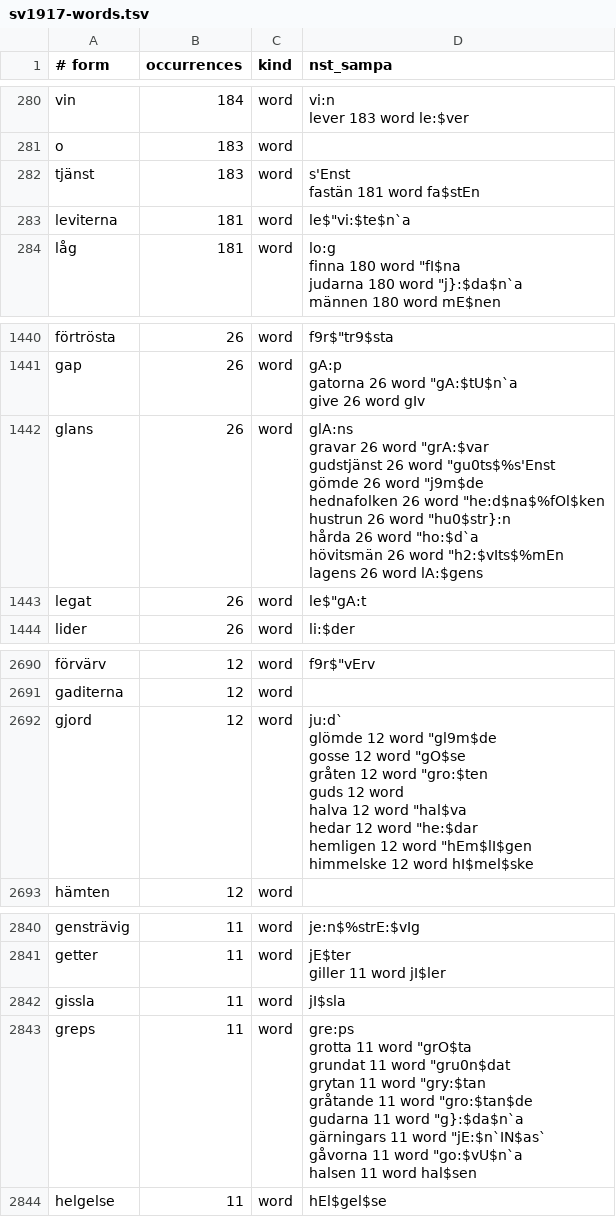
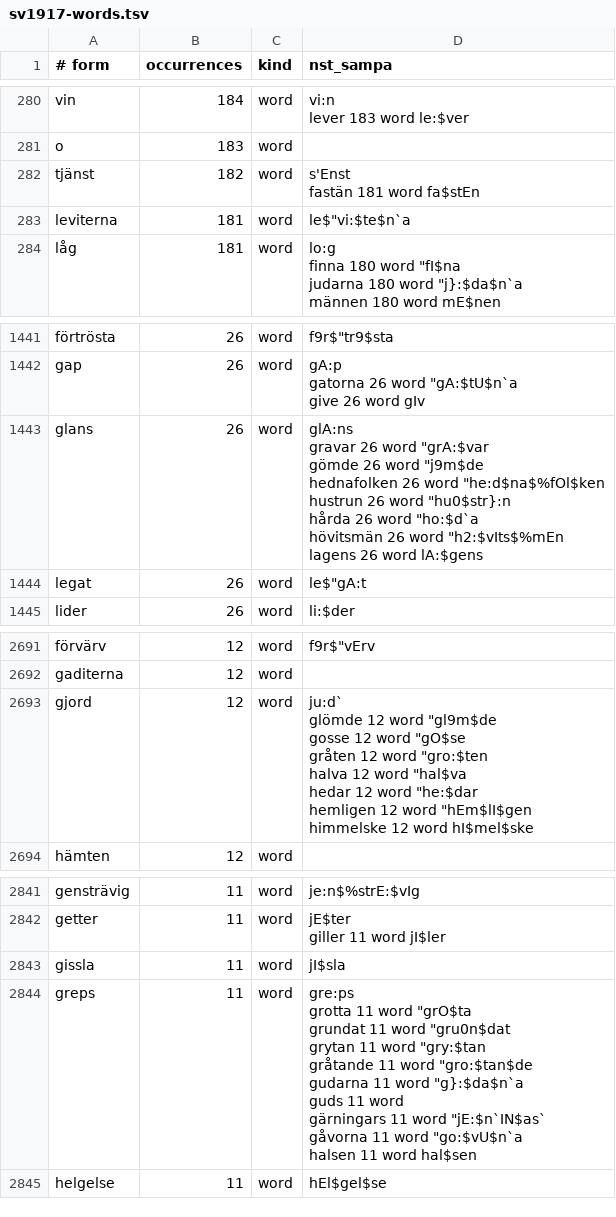
Before and after one commit to jsjoberg/perikop, a TSV file: resources/lexicon/sv1917-words.tsv, drawn as a sheet; only a part is shown, gaps mark what is left out; the diff covers the shown part only.

```diff
--- a/resources/lexicon/sv1917-words.tsv
+++ b/resources/lexicon/sv1917-words.tsv
@@ -507,4 +507,4 @@ lever	183	word	"le:$ver
 o	183	word	
-tjänst	183	word	"s'Enst
-fastän	181	word	"fa$stEn
+tjänst	182	word	"s'Enst
+fastän	181	word	"fa$stEn
 leviterna	181	word	le$"vi:$te$n`a
@@ -2501,11 +2502,10 @@ gatorna	26	word	""gA:$tU$n`a
 give	26	word	"gIv
-glans	26	word	"glA:ns
-gravar	26	word	""grA:$var
-gudstjänst	26	word	""gu0ts$%s'Enst
-gömde	26	word	""j9m$de
-hednafolken	26	word	""he:d$na$%fOl$ken
-hustrun	26	word	""hu0$str}:n
-hårda	26	word	""ho:$d`a
-hövitsmän	26	word	""h2:$vIts$%mEn
-lagens	26	word	"lA:$gens
+glans	26	word	"glA:ns
+gravar	26	word	""grA:$var
+gömde	26	word	""j9m$de
+hednafolken	26	word	""he:d$na$%fOl$ken
+hustrun	26	word	""hu0$str}:n
+hårda	26	word	""ho:$d`a
+hövitsmän	26	word	""h2:$vIts$%mEn
+lagens	26	word	"lA:$gens
 legat	26	word	le$"gA:t
@@ -4685,11 +4685,10 @@ förvärv	12	word	f9r$"vErv
 gaditerna	12	word	
-gjord	12	word	"ju:d`
-glömde	12	word	""gl9m$de
-gosse	12	word	""gO$se
-gråten	12	word	""gro:$ten
-guds	12	word	
-halva	12	word	""hal$va
-hedar	12	word	""he:$dar
-hemligen	12	word	""hEm$lI$gen
-himmelske	12	word	"hI$mel$ske
+gjord	12	word	"ju:d`
+glömde	12	word	""gl9m$de
+gosse	12	word	""gO$se
+gråten	12	word	""gro:$ten
+halva	12	word	""hal$va
+hedar	12	word	""he:$dar
+hemligen	12	word	""hEm$lI$gen
+himmelske	12	word	"hI$mel$ske
 hämten	12	word	
@@ -4969,11 +4968,12 @@ giller	11	word	"jI$ler
 gissla	11	word	""jI$sla
-greps	11	word	"gre:ps
-grotta	11	word	""grO$ta
-grundat	11	word	""gru0n$dat
-grytan	11	word	""gry:$tan
-gråtande	11	word	""gro:$tan$de
-gudarna	11	word	""g}:$da$n`a
-gärningars	11	word	""jE:$n`IN$as`
-gåvorna	11	word	""go:$vU$n`a
-halsen	11	word	"hal$sen
+greps	11	word	"gre:ps
+grotta	11	word	""grO$ta
+grundat	11	word	""gru0n$dat
+grytan	11	word	""gry:$tan
+gråtande	11	word	""gro:$tan$de
+gudarna	11	word	""g}:$da$n`a
+guds	11	word	
+gärningars	11	word	""jE:$n`IN$as`
+gåvorna	11	word	""go:$vU$n`a
+halsen	11	word	"hal$sen
 helgelse	11	word	""hEl$gel$se
```
Also changed, not shown: 1 added row and 5 edited cells elsewhere in this file, 8 other files.
